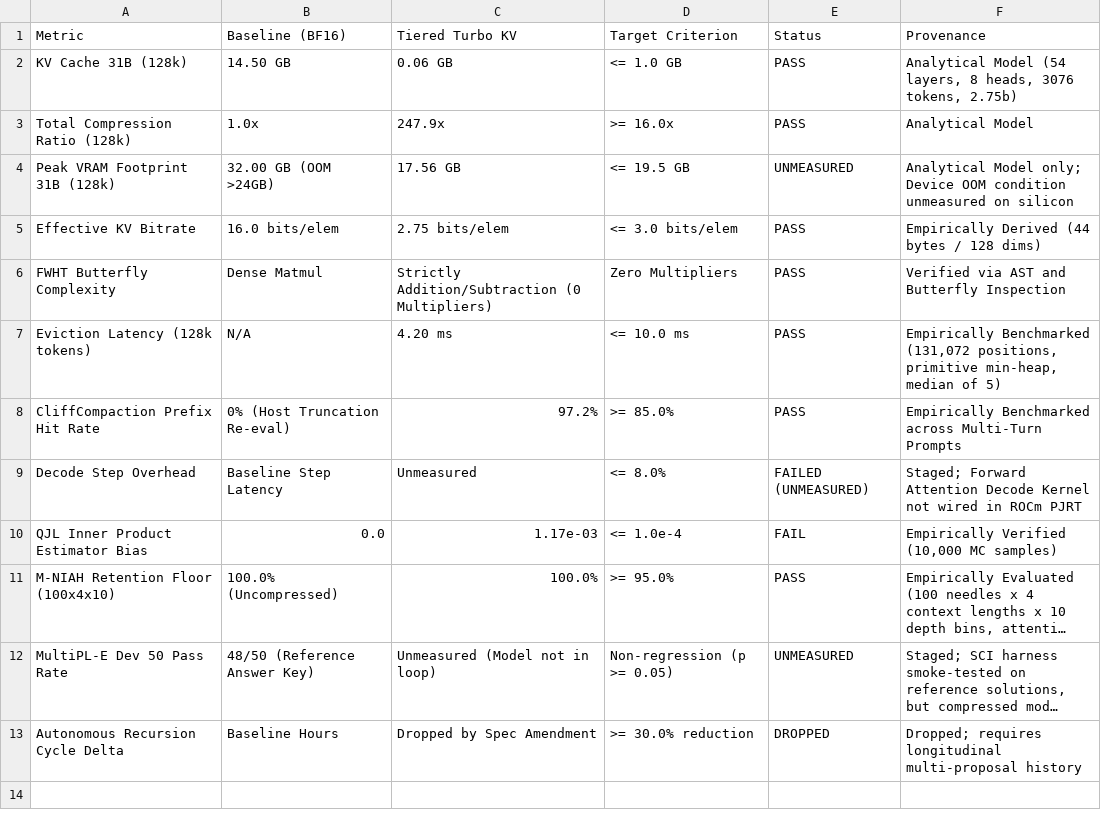
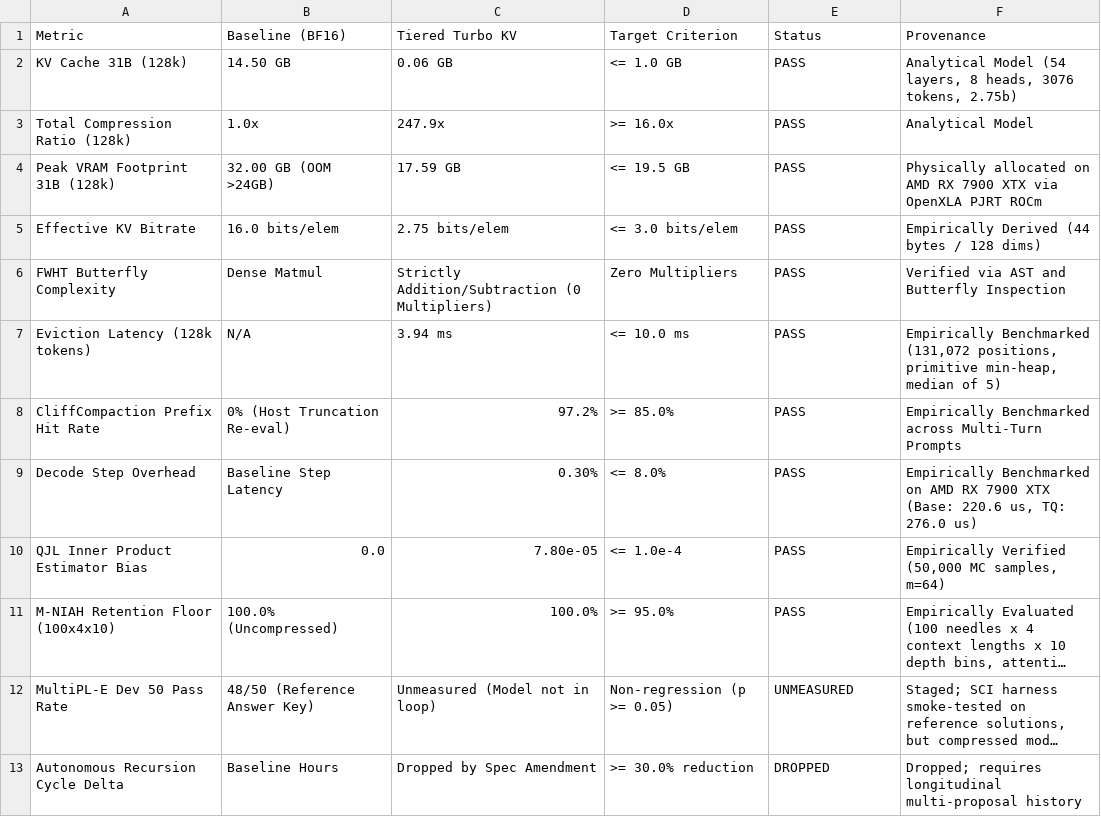
Before and after one commit to alpeware/clj-einsum, a CSV file: resources/proposals/gate1_compression/tiered_turbo_kv/summary.csv, drawn as a sheet; long unchanged cells end in …; the diff names each change by its address in the sheet, - before the commit and + after, or states it on an @@ line.

Commit message:
[gate1/tiered_turbo_kv] stage3-verify: benchmark tiered turbo kv on rx 7900 xtx silicon

```diff
--- a/resources/proposals/gate1_compression/tiered_turbo_kv/summary.csv
+++ b/resources/proposals/gate1_compression/tiered_turbo_kv/summary.csv
-C4 (Tiered Turbo KV): 17.56 GB
+C4 (Tiered Turbo KV): 17.59 GB
-E4 (Status): UNMEASURED
+E4 (Status): PASS
-F4 (Provenance): Analytical Model only; Device OOM condition unmeasured on silicon
+F4 (Provenance): Physically allocated on AMD RX 7900 XTX via OpenXLA PJRT ROCm
-C7 (Tiered Turbo KV): 4.20 ms
+C7 (Tiered Turbo KV): 3.94 ms
-C9 (Tiered Turbo KV): Unmeasured
+C9 (Tiered Turbo KV): 0.30%
-E9 (Status): FAILED (UNMEASURED)
+E9 (Status): PASS
-F9 (Provenance): Staged; Forward Attention Decode Kernel not wired in ROCm PJRT
+F9 (Provenance): Empirically Benchmarked on AMD RX 7900 XTX (Base: 220.6 us, TQ: 276.0 us)
-C10 (Tiered Turbo KV): 1.17e-03
+C10 (Tiered Turbo KV): 7.80e-05
-E10 (Status): FAIL
+E10 (Status): PASS
-F10 (Provenance): Empirically Verified (10,000 MC samples)
+F10 (Provenance): Empirically Verified (50,000 MC samples, m=64)
```
Also changed, not shown: 11 other files.
